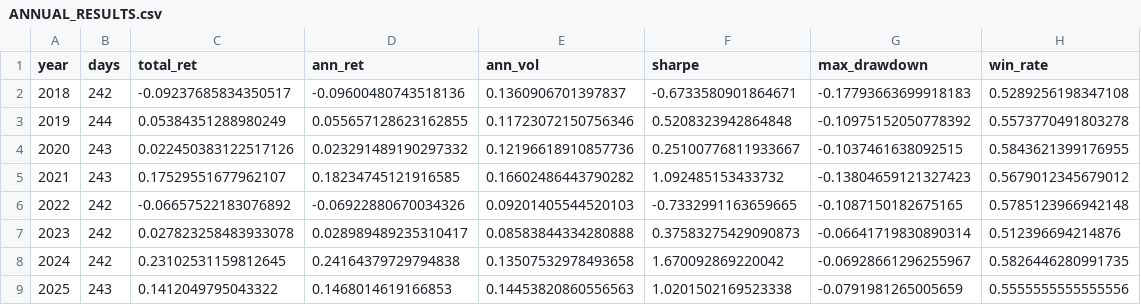
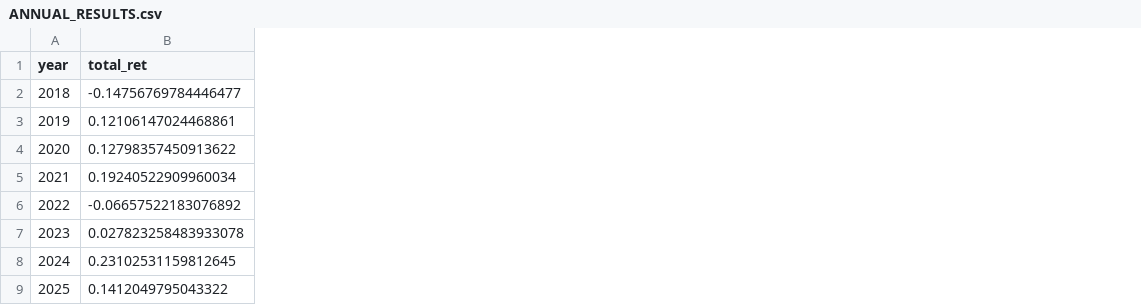
Before and after one commit to Shen-xn/GA_factor_mining, a CSV file: outputs/sector/candidates/retain_top20_hold10/ANNUAL_RESULTS.csv, drawn as a sheet; removed rows and columns are numbered as before the commit, all else as after; the diff names each change by its address in the sheet, - before the commit and + after, or states it on an @@ line.

```diff
--- a/outputs/sector/candidates/retain_top20_hold10/ANNUAL_RESULTS.csv
+++ b/outputs/sector/candidates/retain_top20_hold10/ANNUAL_RESULTS.csv
-column B (days), rows 2-9: 242 | 244 | 243 | 243 | 242 | 242 | 242 | 243
-column D (ann_ret), rows 2-9: -0.09600480743518136 | 0.055657128623162855 | 0.023291489190297332 | 0.18234745121916585 | -0.06922880670034326 | 0.028989489235310417 | 0.24164379729794838 | 0.1468014619166853
-column E (ann_vol), rows 2-9: 0.1360906701397837 | 0.11723072150756346 | 0.12196618910857736 | 0.16602486443790282 | 0.09201405544520103 | 0.08583844334280888 | 0.13507532978493658 | 0.14453820860556563
-column F (sharpe), rows 2-9: -0.6733580901864671 | 0.5208323942864848 | 0.25100776811933667 | 1.092485153433732 | -0.7332991163659665 | 0.37583275429090873 | 1.670092869220042 | 1.0201502169523338
-column G (max_drawdown), rows 2-9: -0.17793663699918183 | -0.10975152050778392 | -0.1037461638092515 | -0.13804659121327423 | -0.1087150182675165 | -0.06641719830890314 | -0.06928661296255967 | -0.0791981265005659
-column H (win_rate), rows 2-9: 0.5289256198347108 | 0.5573770491803278 | 0.5843621399176955 | 0.5679012345679012 | 0.5785123966942148 | 0.512396694214876 | 0.5826446280991735 | 0.5555555555555556
-B2 (total_ret): -0.09237685834350517
+B2 (total_ret): -0.14756769784446477
-B3 (total_ret): 0.05384351288980249
+B3 (total_ret): 0.12106147024468861
-B4 (total_ret): 0.022450383122517126
+B4 (total_ret): 0.12798357450913622
-B5 (total_ret): 0.17529551677962107
+B5 (total_ret): 0.19240522909960034
```
Also changed, not shown: outputs/sector/candidates/retain_top20/ANNUAL_RESULTS.csv, outputs/sector/candidates/retain_top20_hold8/ANNUAL_RESULTS.csv, 56 other files.
